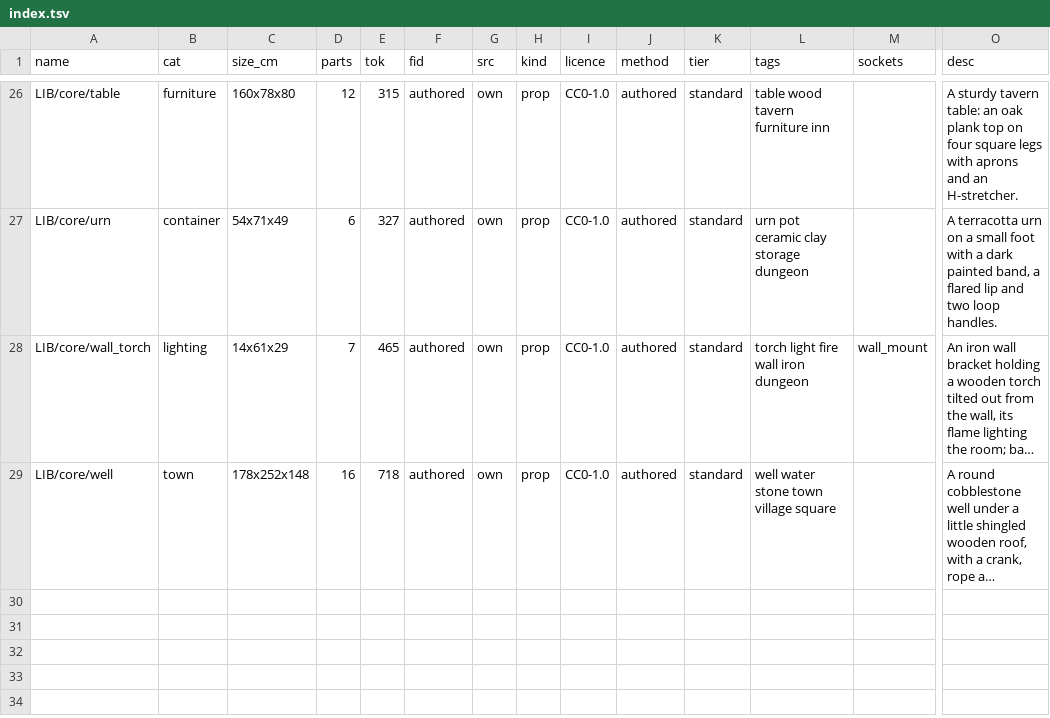
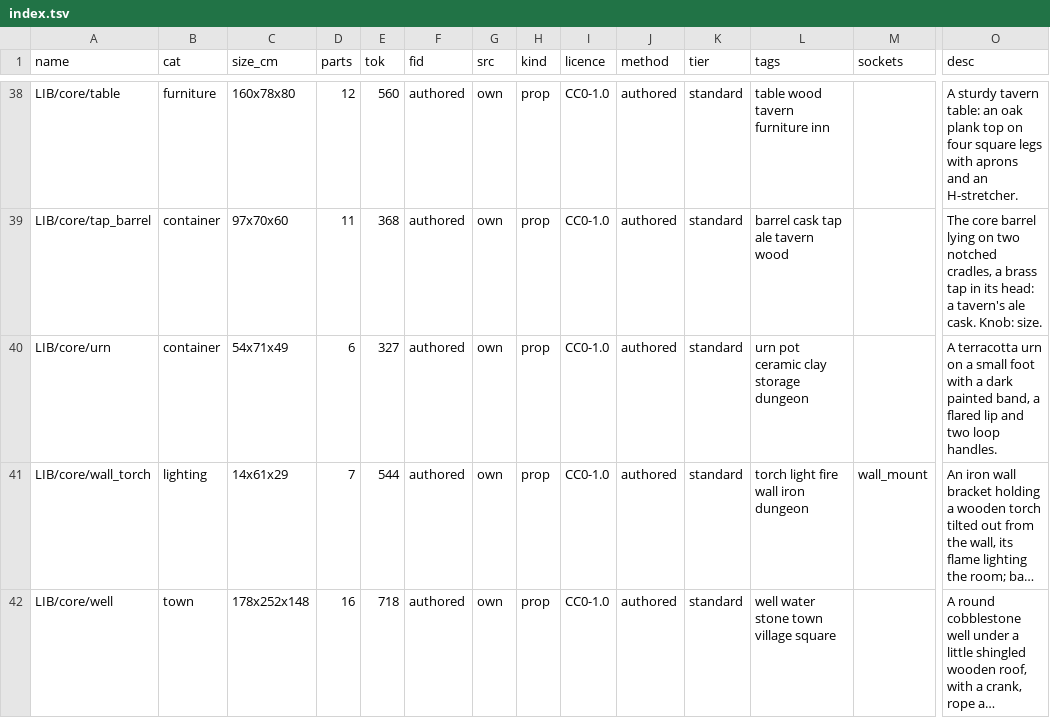
Before and after one commit to michaelcrosato/shardfall, a TSV file: assets/props/lib/core/index.tsv, drawn as a sheet; only a part is shown, gaps mark what is left out; long unchanged cells end in …; addresses are those after the commit; rows hold the shown columns only; the diff covers the shown part only; the diff names each change by its address in the sheet, - before the commit and + after, or states it on an @@ line.

```diff
--- a/assets/props/lib/core/index.tsv
+++ b/assets/props/lib/core/index.tsv
-E38 (tok): 315
+E38 (tok): 560
+row 39: LIB/core/tap_barrel | container | 97x70x60 | 11 | 368 | authored | own | prop | CC0-1.0 | authored | standard | barrel cask tap ale tavern wood |  | The core barrel lying on two notched cradles, a brass tap in its head: a tavern's ale cask. Knob: size.
-E41 (tok): 465
+E41 (tok): 544
```
Also changed, not shown: 12 added rows and 6 edited cells elsewhere in this file, store/STORE.tsv, 32 other files.
